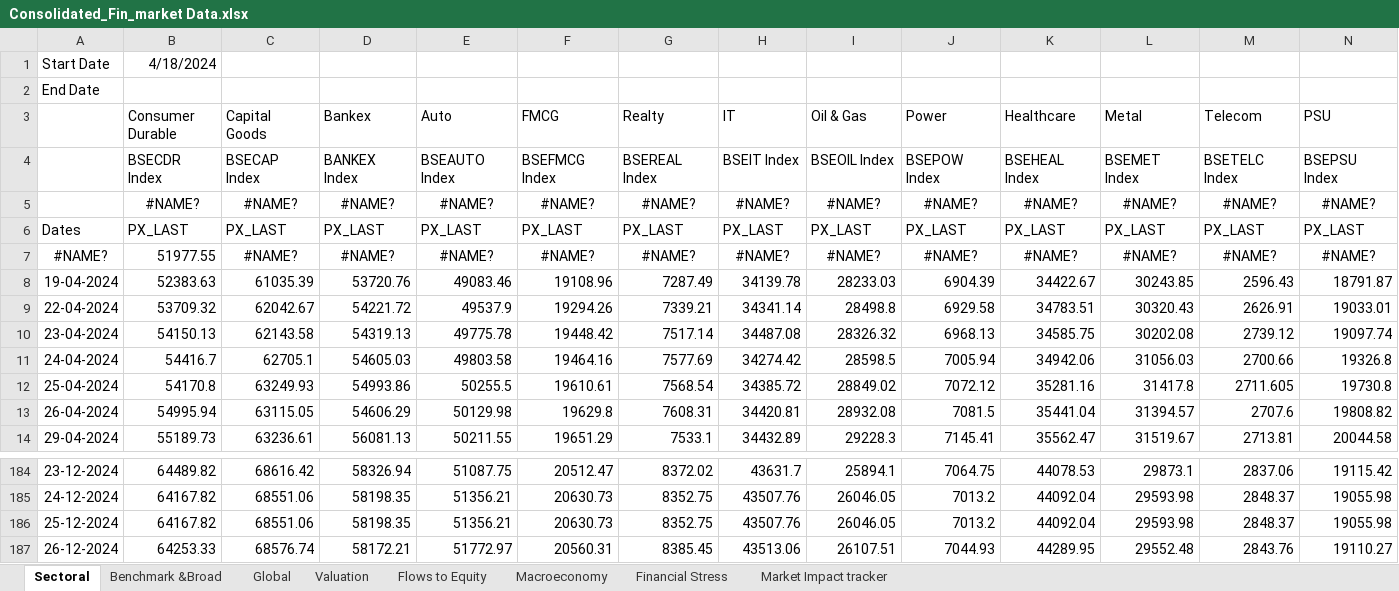
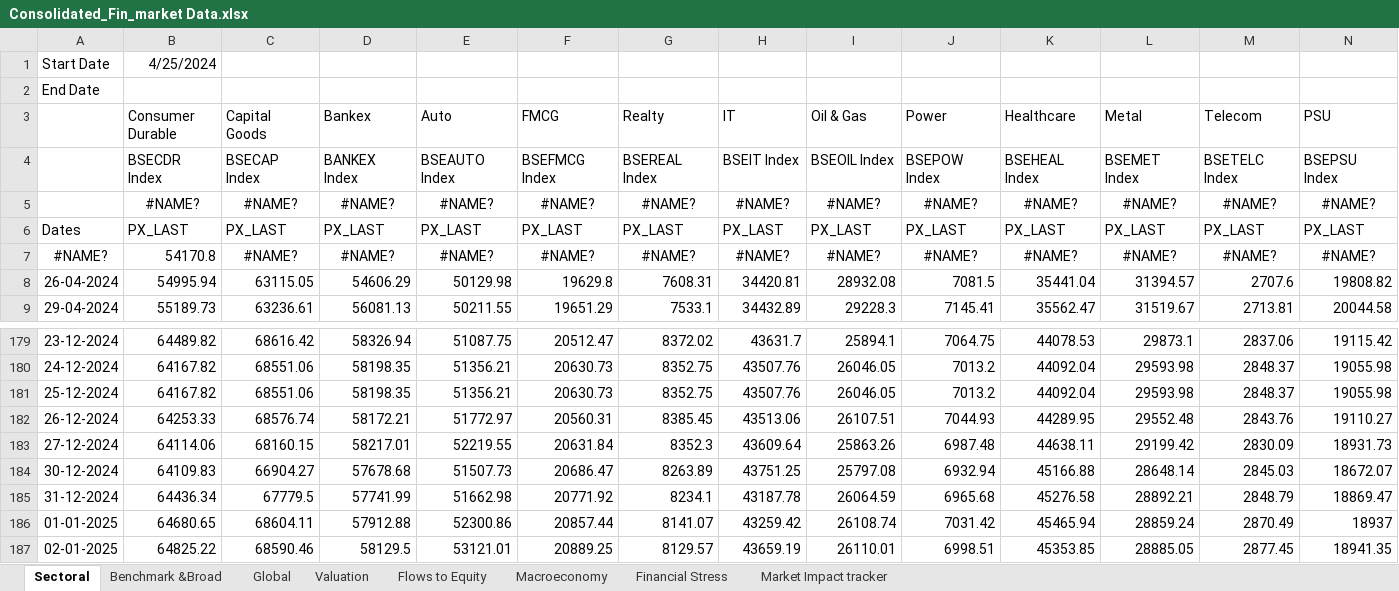
Before and after one commit to a0pawar/Financial-Markets-Dashboard, an Excel workbook: Consolidated_Fin_market Data.xlsx, sheet Sectoral, drawn as a sheet; only a part is shown, gaps mark what is left out; values as stored, in another font and other column widths than the file's, no borders; removed rows and columns are numbered as before the commit, all else as after; rows hold the shown columns only; the diff names each change by its address in the sheet, - before the commit and + after, or states it on an @@ line.

```diff
--- a/Consolidated_Fin_market Data.xlsx (sheet Sectoral)
+++ b/Consolidated_Fin_market Data.xlsx (sheet Sectoral)
-B1 (Consumer Durable): 4/18/2024
+B1 (Consumer Durable): 4/25/2024
-B7 (Consumer Durable): 51977.55
+B7 (Consumer Durable): 54170.8
-row 8: 19-04-2024 | 52383.63 | 61035.39 | 53720.76 | 49083.46 | 19108.96 | 7287.49 | 34139.78 | 28233.03 | 6904.39 | 34422.67 | 30243.85 | 2596.43 | 18791.87
-row 9: 22-04-2024 | 53709.32 | 62042.67 | 54221.72 | 49537.9 | 19294.26 | 7339.21 | 34341.14 | 28498.8 | 6929.58 | 34783.51 | 30320.43 | 2626.91 | 19033.01
-row 10: 23-04-2024 | 54150.13 | 62143.58 | 54319.13 | 49775.78 | 19448.42 | 7517.14 | 34487.08 | 28326.32 | 6968.13 | 34585.75 | 30202.08 | 2739.12 | 19097.74
-row 11: 24-04-2024 | 54416.7 | 62705.1 | 54605.03 | 49803.58 | 19464.16 | 7577.69 | 34274.42 | 28598.5 | 7005.94 | 34942.06 | 31056.03 | 2700.66 | 19326.8
-row 12: 25-04-2024 | 54170.8 | 63249.93 | 54993.86 | 50255.5 | 19610.61 | 7568.54 | 34385.72 | 28849.02 | 7072.12 | 35281.16 | 31417.8 | 2711.605 | 19730.8
+row 183: 27-12-2024 | 64114.06 | 68160.15 | 58217.01 | 52219.55 | 20631.84 | 8352.3 | 43609.64 | 25863.26 | 6987.48 | 44638.11 | 29199.42 | 2830.09 | 18931.73
+row 184: 30-12-2024 | 64109.83 | 66904.27 | 57678.68 | 51507.73 | 20686.47 | 8263.89 | 43751.25 | 25797.08 | 6932.94 | 45166.88 | 28648.14 | 2845.03 | 18672.07
+row 185: 31-12-2024 | 64436.34 | 67779.5 | 57741.99 | 51662.98 | 20771.92 | 8234.1 | 43187.78 | 26064.59 | 6965.68 | 45276.58 | 28892.21 | 2848.79 | 18869.47
+row 186: 01-01-2025 | 64680.65 | 68604.11 | 57912.88 | 52300.86 | 20857.44 | 8141.07 | 43259.42 | 26108.74 | 7031.42 | 45465.94 | 28859.24 | 2870.49 | 18937
+row 187: 02-01-2025 | 64825.22 | 68590.46 | 58129.5 | 53121.01 | 20889.25 | 8129.57 | 43659.19 | 26110.01 | 6998.51 | 45353.85 | 28885.05 | 2877.45 | 18941.35
```
Also changed, not shown: sheet Valuation, sheet Market Impact tracker, sheet Financial Stress, sheet Global, sheet Flows to Equity, sheet Benchmark &Broad, 1 more sheet, formulas that keep their value, 1 other file.
